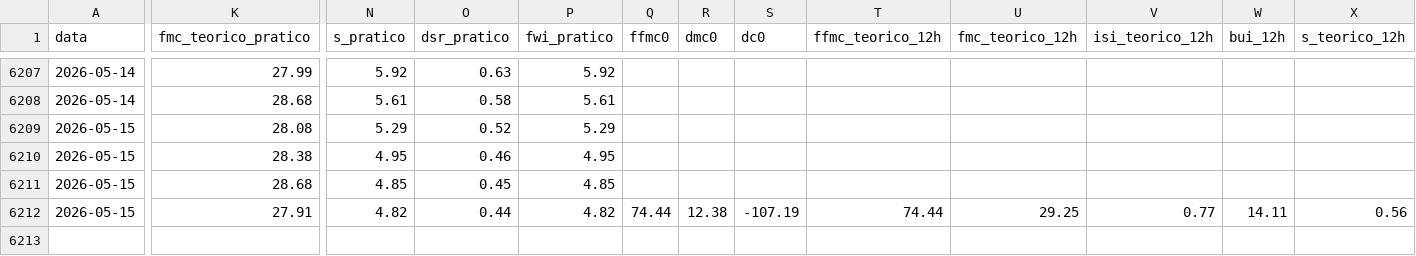
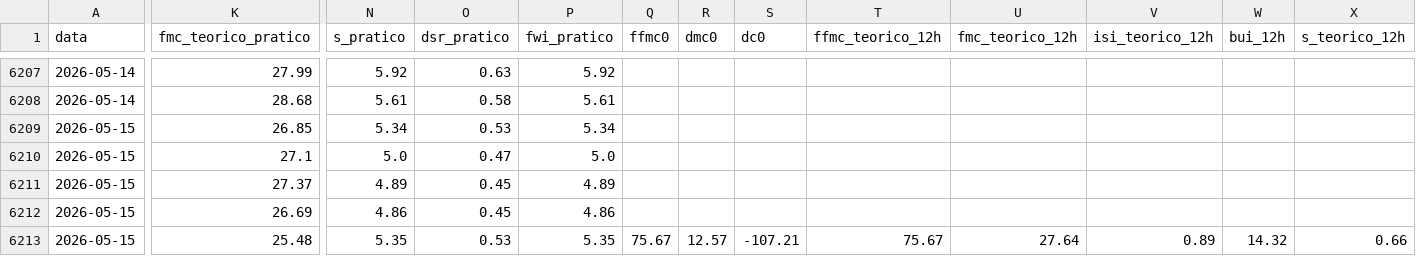
Before and after one commit to 23657/fwi-pipeline-ipt, a CSV file: dados_castanheira_de_pera_fwi.csv, drawn as a sheet; only a part is shown, gaps mark what is left out; rows hold the shown columns only; the diff covers the shown part only; the diff names each change by its address in the sheet, - before the commit and + after, or states it on an @@ line.

```diff
--- a/dados_castanheira_de_pera_fwi.csv
+++ b/dados_castanheira_de_pera_fwi.csv
-K6209 (fmc_teorico_pratico): 28.08
+K6209 (fmc_teorico_pratico): 26.85
-N6209 (s_pratico): 5.29
+N6209 (s_pratico): 5.34
-O6209 (dsr_pratico): 0.52
+O6209 (dsr_pratico): 0.53
-P6209 (fwi_pratico): 5.29
+P6209 (fwi_pratico): 5.34
-K6210 (fmc_teorico_pratico): 28.38
+K6210 (fmc_teorico_pratico): 27.1
-N6210 (s_pratico): 4.95
+N6210 (s_pratico): 5.0
-O6210 (dsr_pratico): 0.46
+O6210 (dsr_pratico): 0.47
-P6210 (fwi_pratico): 4.95
+P6210 (fwi_pratico): 5.0
-K6211 (fmc_teorico_pratico): 28.68
+K6211 (fmc_teorico_pratico): 27.37
-N6211 (s_pratico): 4.85
+N6211 (s_pratico): 4.89
-P6211 (fwi_pratico): 4.85
+P6211 (fwi_pratico): 4.89
-K6212 (fmc_teorico_pratico): 27.91
+K6212 (fmc_teorico_pratico): 26.69
-N6212 (s_pratico): 4.82
+N6212 (s_pratico): 4.86
-O6212 (dsr_pratico): 0.44
+O6212 (dsr_pratico): 0.45
-P6212 (fwi_pratico): 4.82
+P6212 (fwi_pratico): 4.86
-Q6212 (ffmc0): 74.44
+Q6212 (ffmc0): (empty)
-R6212 (dmc0): 12.38
+R6212 (dmc0): (empty)
-S6212 (dc0): -107.19
+S6212 (dc0): (empty)
-T6212 (ffmc_teorico_12h): 74.44
+T6212 (ffmc_teorico_12h): (empty)
-U6212 (fmc_teorico_12h): 29.25
+U6212 (fmc_teorico_12h): (empty)
-V6212 (isi_teorico_12h): 0.77
+V6212 (isi_teorico_12h): (empty)
-W6212 (bui_12h): 14.11
+W6212 (bui_12h): (empty)
-X6212 (s_teorico_12h): 0.56
+X6212 (s_teorico_12h): (empty)
+row 6213: 2026-05-15 | 25.48 | 5.35 | 0.53 | 5.35 | 75.67 | 12.57 | -107.21 | 75.67 | 27.64 | 0.89 | 14.32 | 0.66
```
Also changed, not shown: 3 edited cells elsewhere in this file, dados_ferreira_do_zezere_fwi.csv, dados_macao_fwi.csv, 2 other files.
